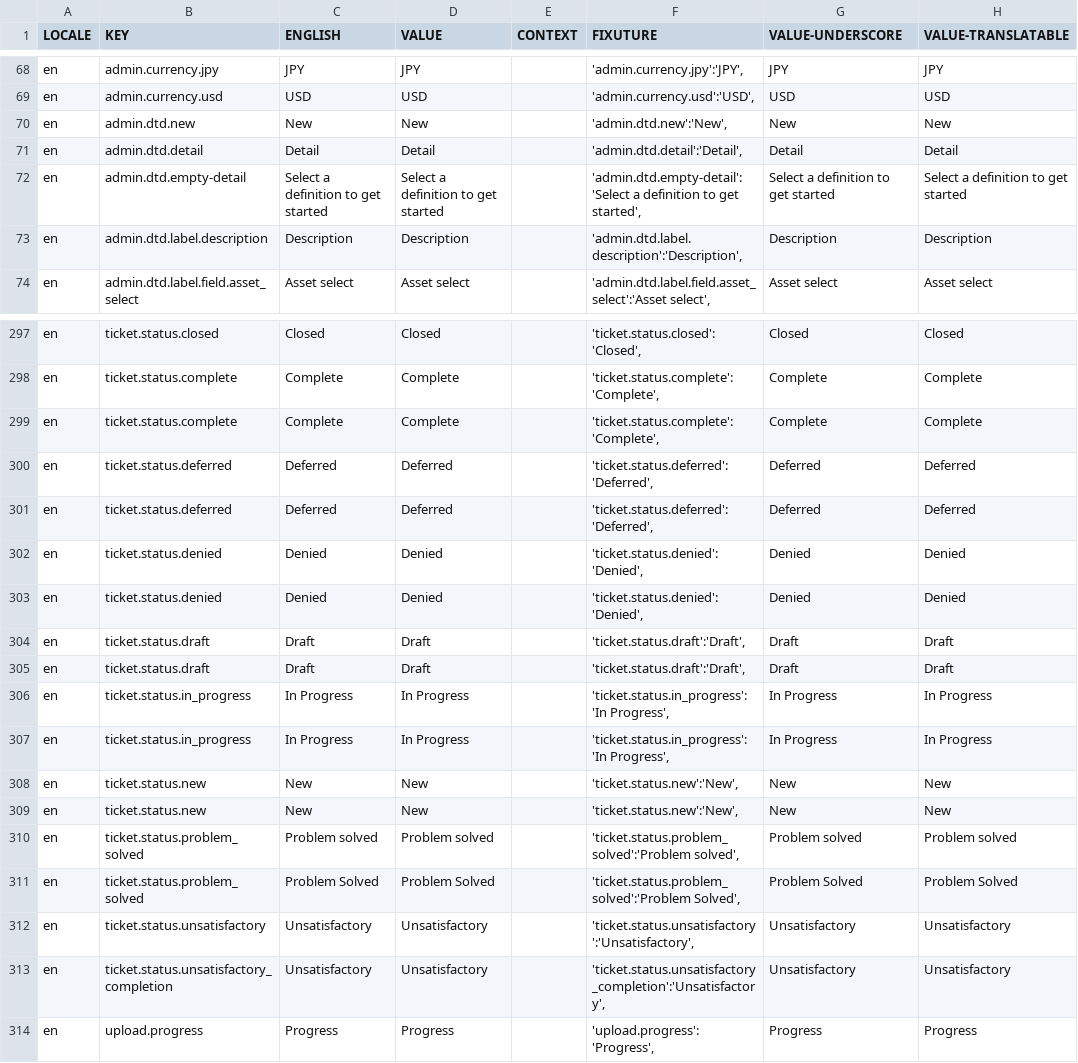
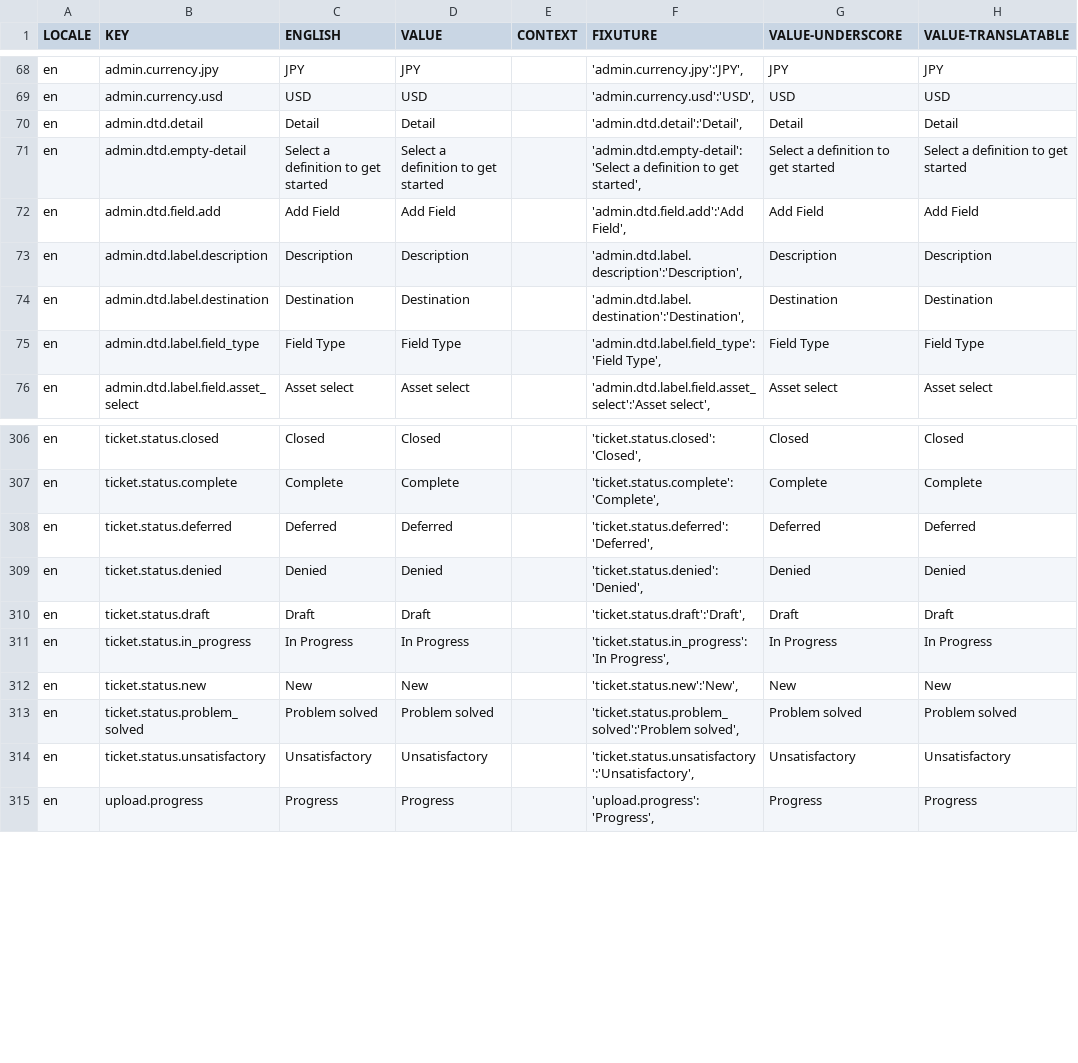
Before and after one commit to aaronlelevier/casino_scrapers, a CSV file: bsrs-django/bigsky/media/translation/en.csv, drawn as a sheet; only a part is shown, gaps mark what is left out; the diff covers the shown part only.

```diff
--- a/bsrs-django/bigsky/media/translation/en.csv
+++ b/bsrs-django/bigsky/media/translation/en.csv
@@ -69,6 +69,8 @@ en,admin.currency.jpy,JPY,JPY,,"'admin.currency.jpy':'JPY',",JPY,JPY
 en,admin.currency.usd,USD,USD,,"'admin.currency.usd':'USD',",USD,USD
-en,admin.dtd.new,New,New,,"'admin.dtd.new':'New',",New,New
 en,admin.dtd.detail,Detail,Detail,,"'admin.dtd.detail':'Detail',",Detail,Detail
 en,admin.dtd.empty-detail,Select a definition to get started,Select a definition to get started,,"'admin.dtd.empty-detail':'Select a definition to get started',",Select a definition to get started,Select a definition to get started
+en,admin.dtd.field.add,Add Field,Add Field,,"'admin.dtd.field.add':'Add Field',",Add Field,Add Field
 en,admin.dtd.label.description,Description,Description,,"'admin.dtd.label.description':'Description',",Description,Description
+en,admin.dtd.label.destination,Destination,Destination,,"'admin.dtd.label.destination':'Destination',",Destination,Destination
+en,admin.dtd.label.field_type,Field Type,Field Type,,"'admin.dtd.label.field_type':'Field Type',",Field Type,Field Type
 en,admin.dtd.label.field.asset_select,Asset select,Asset select,,"'admin.dtd.label.field.asset_select':'Asset select',",Asset select,Asset select
@@ -298,17 +307,9 @@ en,ticket.status.closed,Closed,Closed,,"'ticket.status.closed':'Closed',",Closed
 en,ticket.status.complete,Complete,Complete,,"'ticket.status.complete':'Complete',",Complete,Complete
-en,ticket.status.complete,Complete,Complete,,"'ticket.status.complete':'Complete',",Complete,Complete
-en,ticket.status.deferred,Deferred,Deferred,,"'ticket.status.deferred':'Deferred',",Deferred,Deferred
 en,ticket.status.deferred,Deferred,Deferred,,"'ticket.status.deferred':'Deferred',",Deferred,Deferred
 en,ticket.status.denied,Denied,Denied,,"'ticket.status.denied':'Denied',",Denied,Denied
-en,ticket.status.denied,Denied,Denied,,"'ticket.status.denied':'Denied',",Denied,Denied
-en,ticket.status.draft,Draft,Draft,,"'ticket.status.draft':'Draft',",Draft,Draft
 en,ticket.status.draft,Draft,Draft,,"'ticket.status.draft':'Draft',",Draft,Draft
 en,ticket.status.in_progress,In Progress,In Progress,,"'ticket.status.in_progress':'In Progress',",In Progress,In Progress
-en,ticket.status.in_progress,In Progress,In Progress,,"'ticket.status.in_progress':'In Progress',",In Progress,In Progress
-en,ticket.status.new,New,New,,"'ticket.status.new':'New',",New,New
 en,ticket.status.new,New,New,,"'ticket.status.new':'New',",New,New
 en,ticket.status.problem_solved,Problem solved,Problem solved,,"'ticket.status.problem_solved':'Problem solved',",Problem solved,Problem solved
-en,ticket.status.problem_solved,Problem Solved,Problem Solved,,"'ticket.status.problem_solved':'Problem Solved',",Problem Solved,Problem Solved
 en,ticket.status.unsatisfactory,Unsatisfactory,Unsatisfactory,,"'ticket.status.unsatisfactory':'Unsatisfactory',",Unsatisfactory,Unsatisfactory
-en,ticket.status.unsatisfactory_completion,Unsatisfactory,Unsatisfactory,,"'ticket.status.unsatisfactory_completion':'Unsatisfactory',",Unsatisfactory,Unsatisfactory
 en,upload.progress,Progress,Progress,,"'upload.progress':'Progress',",Progress,Progress
```
Also changed, not shown: 6 added rows and 2 moved rows elsewhere in this file, bsrs-django/bigsky/media/translation/es.csv, bsrs-django/bigsky/media/translation/fr.csv, 6 other files.
